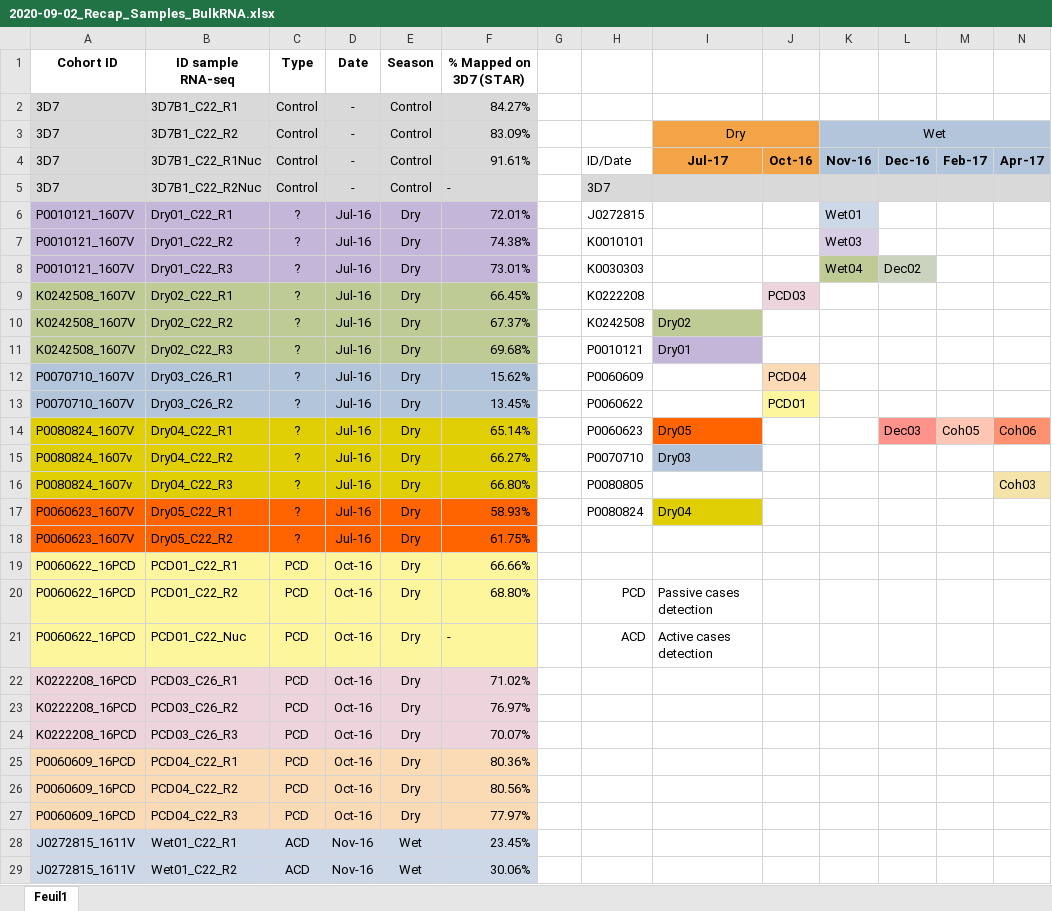
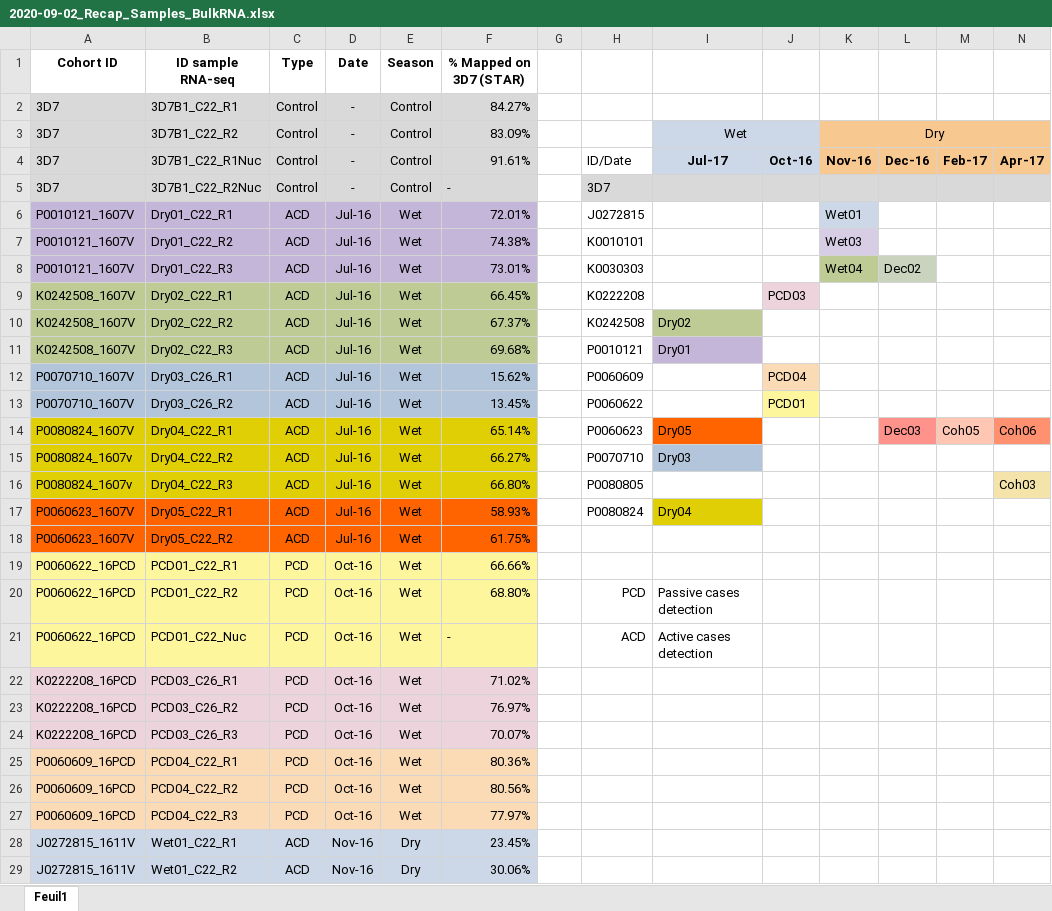
Before and after one commit to Aucomte/RNAja, an Excel workbook: 2020-09-02_Recap_Samples_BulkRNA.xlsx, sheet Feuil1, drawn as a sheet; only a part is shown; values as stored, in another font and other column widths than the file's, no borders; the diff covers the shown part only; the diff names each change by its address in the sheet, - before the commit and + after, or states it on an @@ line.

Commit message:
Update 2020-09-02_Recap_Samples_BulkRNA.xlsx

```diff
--- a/2020-09-02_Recap_Samples_BulkRNA.xlsx (sheet Feuil1)
+++ b/2020-09-02_Recap_Samples_BulkRNA.xlsx (sheet Feuil1)
-I3: Dry
+I3: Wet
-I3:J4 fill: #F3A447
+I3:J4 fill: #CCD8E7
-K3: Wet
+K3: Dry
-K3:N4 fill: #B3C5DA
+K3:N4 fill: #F8C891
-C6:C18 (Type): ?
+C6:C18 (Type): ACD
-E6:E27 (Season): Dry
+E6:E27 (Season): Wet
-E28:E29 (Season): Wet
+E28:E29 (Season): Dry
```
Also changed, not shown: 19 edited cells elsewhere in this sheet.
